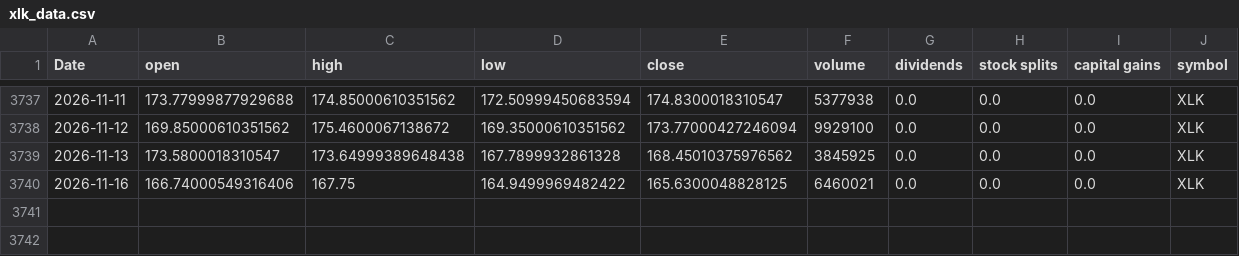
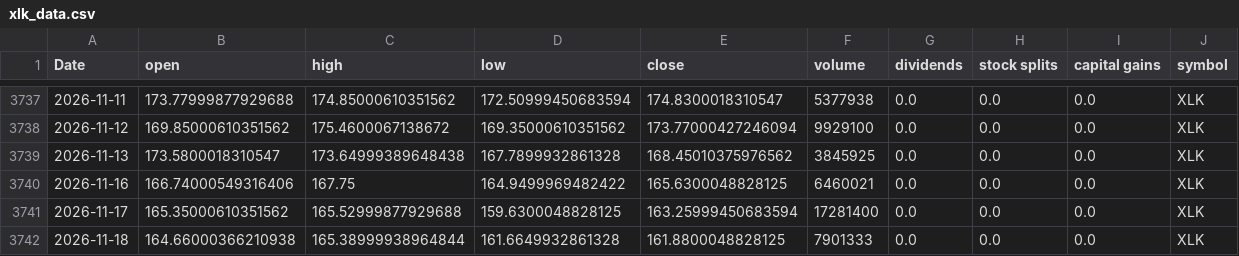
Before and after one commit to Akishai18/SignalM, a CSV file: data/sectors/xlk_data.csv, drawn as a sheet; only a part is shown, gaps mark what is left out.

```diff
--- a/data/sectors/xlk_data.csv
+++ b/data/sectors/xlk_data.csv
@@ -3740 +3740,3 @@ Date,open,high,low,close,volume,dividends,stock splits,capital gains,symbol
 2026-11-16,166.74000549316406,167.75,164.9499969482422,165.6300048828125,6460021,0.0,0.0,0.0,XLK
+2026-11-17,165.35000610351562,165.52999877929688,159.6300048828125,163.25999450683594,17281400,0.0,0.0,0.0,XLK
+2026-11-18,164.66000366210938,165.38999938964844,161.6649932861328,161.8800048828125,7901333,0.0,0.0,0.0,XLK
```
Also changed, not shown: data/sectors/xlb_data.csv, data/sectors/xlu_data.csv, 46 other files.
